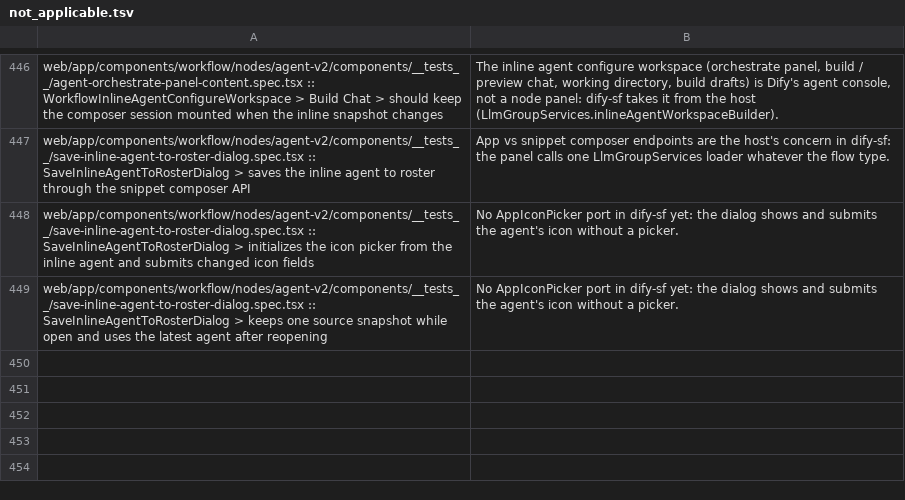
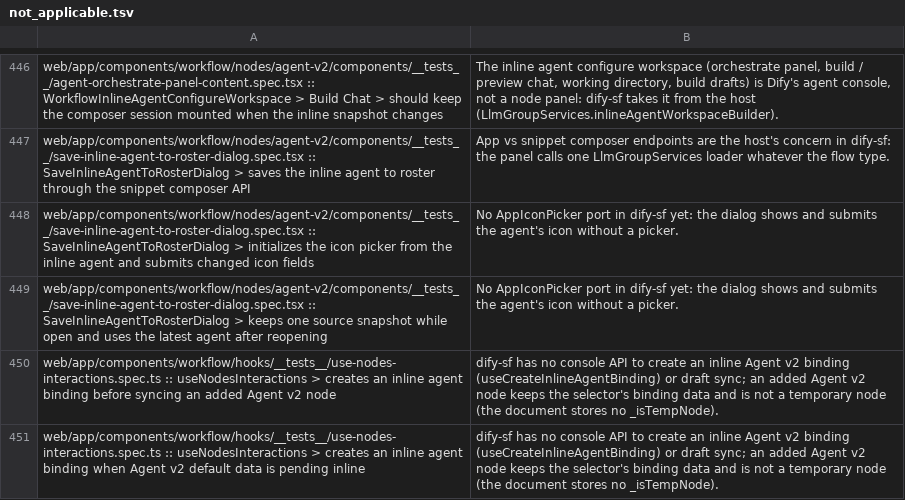
Before and after one commit to kevinzhow/dify-sf, a TSV file: tool/dify_spec/not_applicable.tsv, drawn as a sheet; only a part is shown, gaps mark what is left out.

```diff
--- a/tool/dify_spec/not_applicable.tsv
+++ b/tool/dify_spec/not_applicable.tsv
@@ -449 +449,3 @@ web/app/components/workflow/nodes/agent-v2/components/__tests__/save-inline-agen
 web/app/components/workflow/nodes/agent-v2/components/__tests__/save-inline-agent-to-roster-dialog.spec.tsx :: SaveInlineAgentToRosterDialog > keeps one source snapshot while open and uses the latest agent after reopening	No AppIconPicker port in dify-sf yet: the dialog shows and submits the agent's icon without a picker.
+web/app/components/workflow/hooks/__tests__/use-nodes-interactions.spec.ts :: useNodesInteractions > creates an inline agent binding before syncing an added Agent v2 node	dify-sf has no console API to create an inline Agent v2 binding (useCreateInlineAgentBinding) or draft sync; an added Agent v2 node keeps the selector's binding data and is not a temporary node (the document stores no _isTempNode).
+web/app/components/workflow/hooks/__tests__/use-nodes-interactions.spec.ts :: useNodesInteractions > creates an inline agent binding when Agent v2 default data is pending inline	dify-sf has no console API to create an inline Agent v2 binding (useCreateInlineAgentBinding) or draft sync; an added Agent v2 node keeps the selector's binding data and is not a temporary node (the document stores no _isTempNode).
```
Also changed, not shown: 13 other files.
